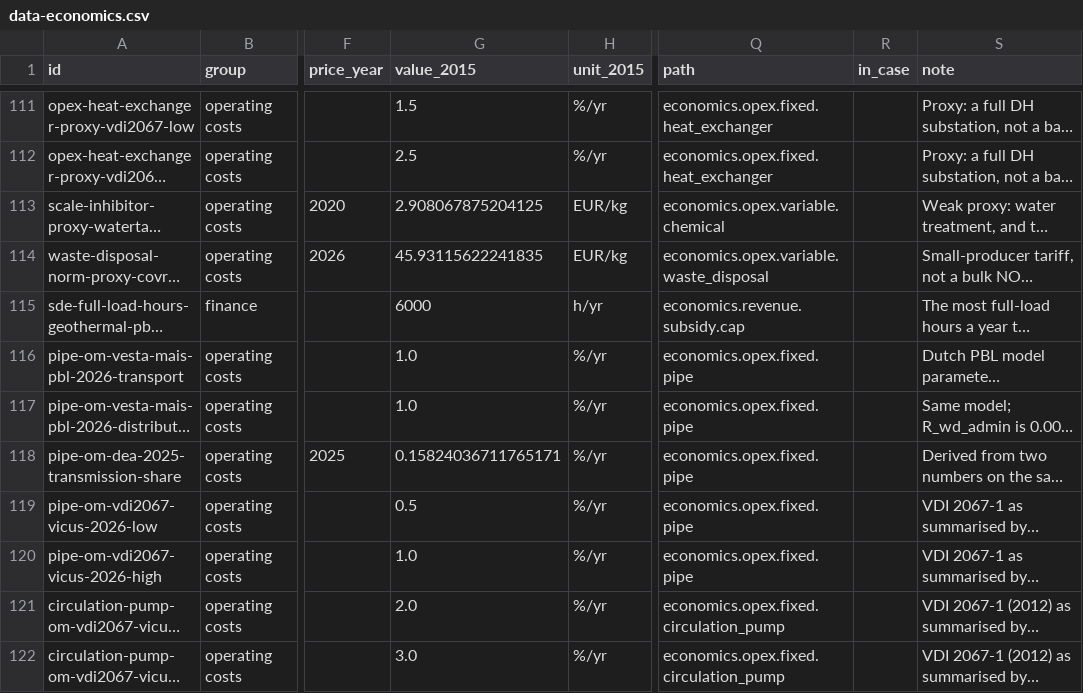
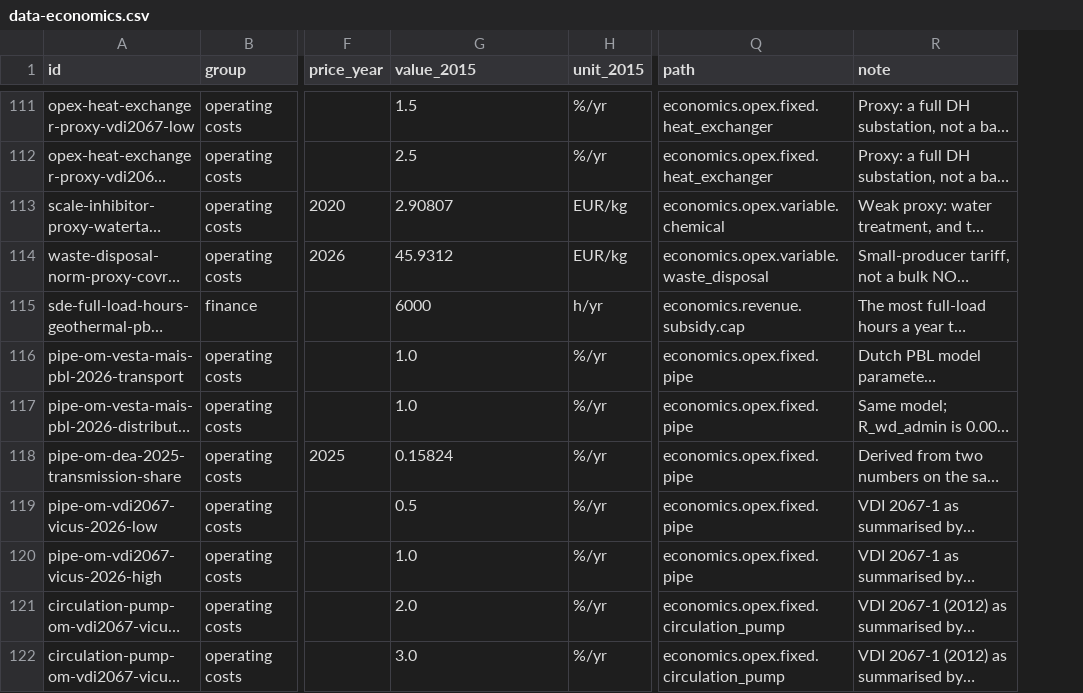
Before and after one commit to geomind-spe-geohackathon-2026/geomind, a CSV file: data/knowledge/data-economics.csv, drawn as a sheet; only a part is shown, gaps mark what is left out; long unchanged cells end in …; removed rows and columns are numbered as before the commit, all else as after; the diff covers the shown part only; the diff names each change by its address in the sheet, - before the commit and + after, or states it on an @@ line.

```diff
--- a/data/knowledge/data-economics.csv
+++ b/data/knowledge/data-economics.csv
-column R (in_case), empty
-G113 (value_2015): 2.908067875204125
+G113 (value_2015): 2.90807
-G114 (value_2015): 45.93115622241835
+G114 (value_2015): 45.9312
-G118 (value_2015): 0.15824036711765171
+G118 (value_2015): 0.15824
```
Also changed, not shown: 3 added rows and 48 edited cells elsewhere in this file, 1 other file.
